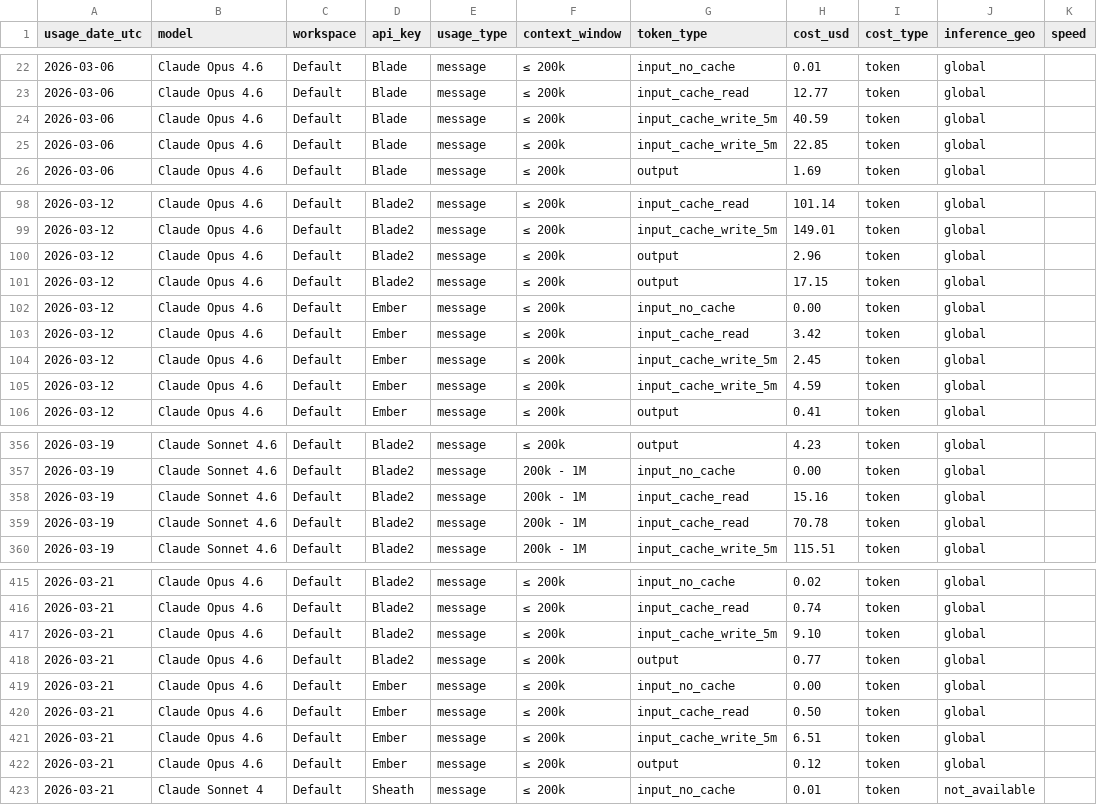
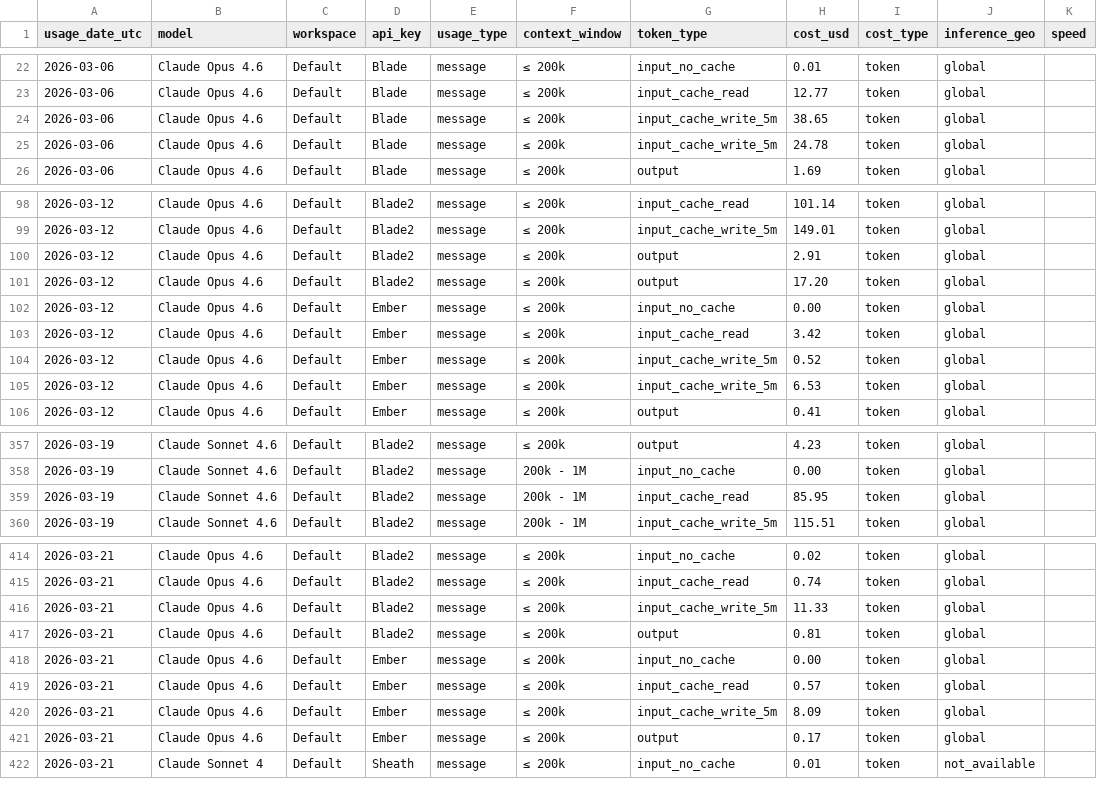
Before and after one commit to VikingSam/token-dashboard, a CSV file: cost_export.csv, drawn as a sheet; only a part is shown, gaps mark what is left out; the diff covers the shown part only.

Commit message:
Token dashboard update 2026-03-21T23:06:33Z

```diff
--- a/cost_export.csv
+++ b/cost_export.csv
@@ -23,4 +23,4 @@ usage_date_utc,model,workspace,api_key,usage_type,context_window,token_type,cost
 2026-03-06,Claude Opus 4.6,Default,Blade,message,≤ 200k,input_cache_read,12.77,token,global,
-2026-03-06,Claude Opus 4.6,Default,Blade,message,≤ 200k,input_cache_write_5m,40.59,token,global,
-2026-03-06,Claude Opus 4.6,Default,Blade,message,≤ 200k,input_cache_write_5m,22.85,token,global,
+2026-03-06,Claude Opus 4.6,Default,Blade,message,≤ 200k,input_cache_write_5m,38.65,token,global,
+2026-03-06,Claude Opus 4.6,Default,Blade,message,≤ 200k,input_cache_write_5m,24.78,token,global,
 2026-03-06,Claude Opus 4.6,Default,Blade,message,≤ 200k,output,1.69,token,global,
@@ -99,8 +99,8 @@ usage_date_utc,model,workspace,api_key,usage_type,context_window,token_type,cost
 2026-03-12,Claude Opus 4.6,Default,Blade2,message,≤ 200k,input_cache_write_5m,149.01,token,global,
-2026-03-12,Claude Opus 4.6,Default,Blade2,message,≤ 200k,output,2.96,token,global,
-2026-03-12,Claude Opus 4.6,Default,Blade2,message,≤ 200k,output,17.15,token,global,
+2026-03-12,Claude Opus 4.6,Default,Blade2,message,≤ 200k,output,2.91,token,global,
+2026-03-12,Claude Opus 4.6,Default,Blade2,message,≤ 200k,output,17.20,token,global,
 2026-03-12,Claude Opus 4.6,Default,Ember,message,≤ 200k,input_no_cache,0.00,token,global,
 2026-03-12,Claude Opus 4.6,Default,Ember,message,≤ 200k,input_cache_read,3.42,token,global,
-2026-03-12,Claude Opus 4.6,Default,Ember,message,≤ 200k,input_cache_write_5m,2.45,token,global,
-2026-03-12,Claude Opus 4.6,Default,Ember,message,≤ 200k,input_cache_write_5m,4.59,token,global,
+2026-03-12,Claude Opus 4.6,Default,Ember,message,≤ 200k,input_cache_write_5m,0.52,token,global,
+2026-03-12,Claude Opus 4.6,Default,Ember,message,≤ 200k,input_cache_write_5m,6.53,token,global,
 2026-03-12,Claude Opus 4.6,Default,Ember,message,≤ 200k,output,0.41,token,global,
@@ -357,4 +358,3 @@ usage_date_utc,model,workspace,api_key,usage_type,context_window,token_type,cost
 2026-03-19,Claude Sonnet 4.6,Default,Blade2,message,200k - 1M,input_no_cache,0.00,token,global,
-2026-03-19,Claude Sonnet 4.6,Default,Blade2,message,200k - 1M,input_cache_read,15.16,token,global,
-2026-03-19,Claude Sonnet 4.6,Default,Blade2,message,200k - 1M,input_cache_read,70.78,token,global,
+2026-03-19,Claude Sonnet 4.6,Default,Blade2,message,200k - 1M,input_cache_read,85.95,token,global,
 2026-03-19,Claude Sonnet 4.6,Default,Blade2,message,200k - 1M,input_cache_write_5m,115.51,token,global,
@@ -416,8 +415,8 @@ usage_date_utc,model,workspace,api_key,usage_type,context_window,token_type,cost
 2026-03-21,Claude Opus 4.6,Default,Blade2,message,≤ 200k,input_cache_read,0.74,token,global,
-2026-03-21,Claude Opus 4.6,Default,Blade2,message,≤ 200k,input_cache_write_5m,9.10,token,global,
-2026-03-21,Claude Opus 4.6,Default,Blade2,message,≤ 200k,output,0.77,token,global,
+2026-03-21,Claude Opus 4.6,Default,Blade2,message,≤ 200k,input_cache_write_5m,11.33,token,global,
+2026-03-21,Claude Opus 4.6,Default,Blade2,message,≤ 200k,output,0.81,token,global,
 2026-03-21,Claude Opus 4.6,Default,Ember,message,≤ 200k,input_no_cache,0.00,token,global,
-2026-03-21,Claude Opus 4.6,Default,Ember,message,≤ 200k,input_cache_read,0.50,token,global,
-2026-03-21,Claude Opus 4.6,Default,Ember,message,≤ 200k,input_cache_write_5m,6.51,token,global,
-2026-03-21,Claude Opus 4.6,Default,Ember,message,≤ 200k,output,0.12,token,global,
+2026-03-21,Claude Opus 4.6,Default,Ember,message,≤ 200k,input_cache_read,0.57,token,global,
+2026-03-21,Claude Opus 4.6,Default,Ember,message,≤ 200k,input_cache_write_5m,8.09,token,global,
+2026-03-21,Claude Opus 4.6,Default,Ember,message,≤ 200k,output,0.17,token,global,
 2026-03-21,Claude Sonnet 4,Default,Sheath,message,≤ 200k,input_no_cache,0.01,token,not_available,
```
Also changed, not shown: 4 added rows, 4 removed rows and 27 edited cells elsewhere in this file, 1 other file.
